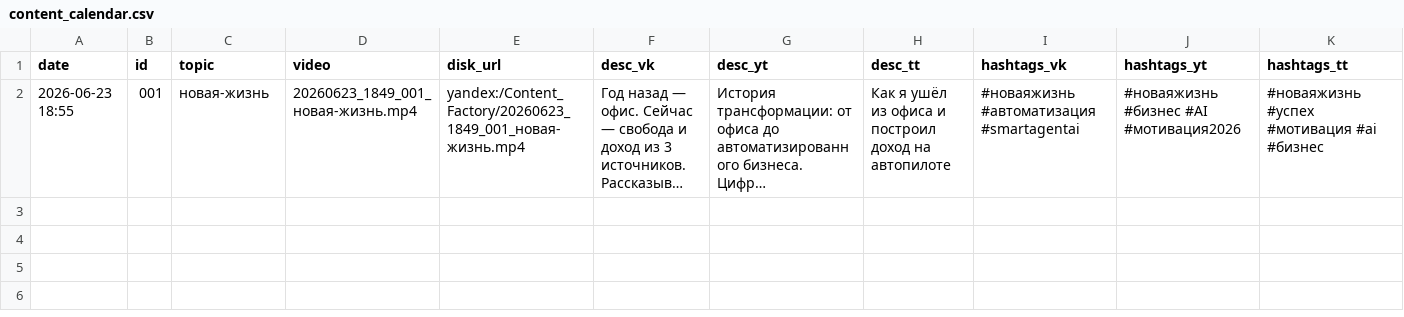
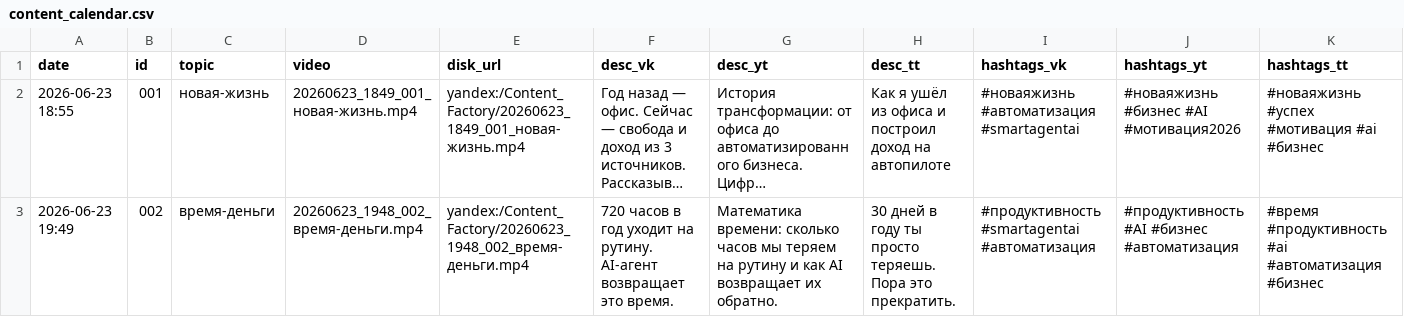
Before and after one commit to dimachekmarev/-, a CSV file: projects/content-factory/content_calendar.csv, drawn as a sheet; only a part is shown; long unchanged cells end in …; rows hold the shown columns only; the diff names each change by its address in the sheet, - before the commit and + after, or states it on an @@ line.

```diff
--- a/projects/content-factory/content_calendar.csv
+++ b/projects/content-factory/content_calendar.csv
+row 3: 2026-06-23 19:49 | 002 | время-деньги | 20260623_1948_002_время-деньги.mp4 | yandex:/Content_Factory/20260623_1948_002_время-деньги.mp4 | 720 часов в год уходит на рутину. AI-агент возвращает это время. | Математика времени: сколько часов мы теряем на рутину и как AI возвращает их обратно. | 30 дней в году ты просто теряешь. Пора это прекратить. | #продуктивность #smartagentai #автоматизация | #продуктивность #AI #бизнес #автоматизация | #время #продуктивность #ai #автоматизация #бизнес
```
Also changed, not shown: 7 other files.
